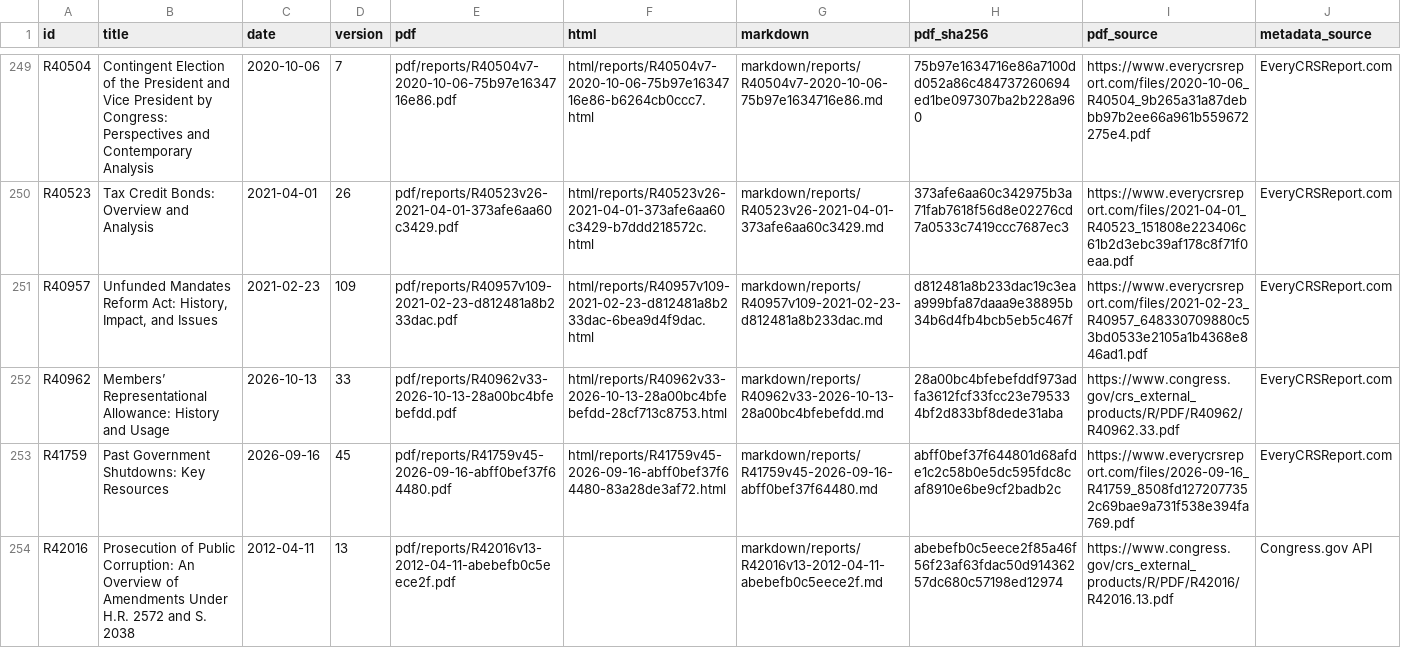
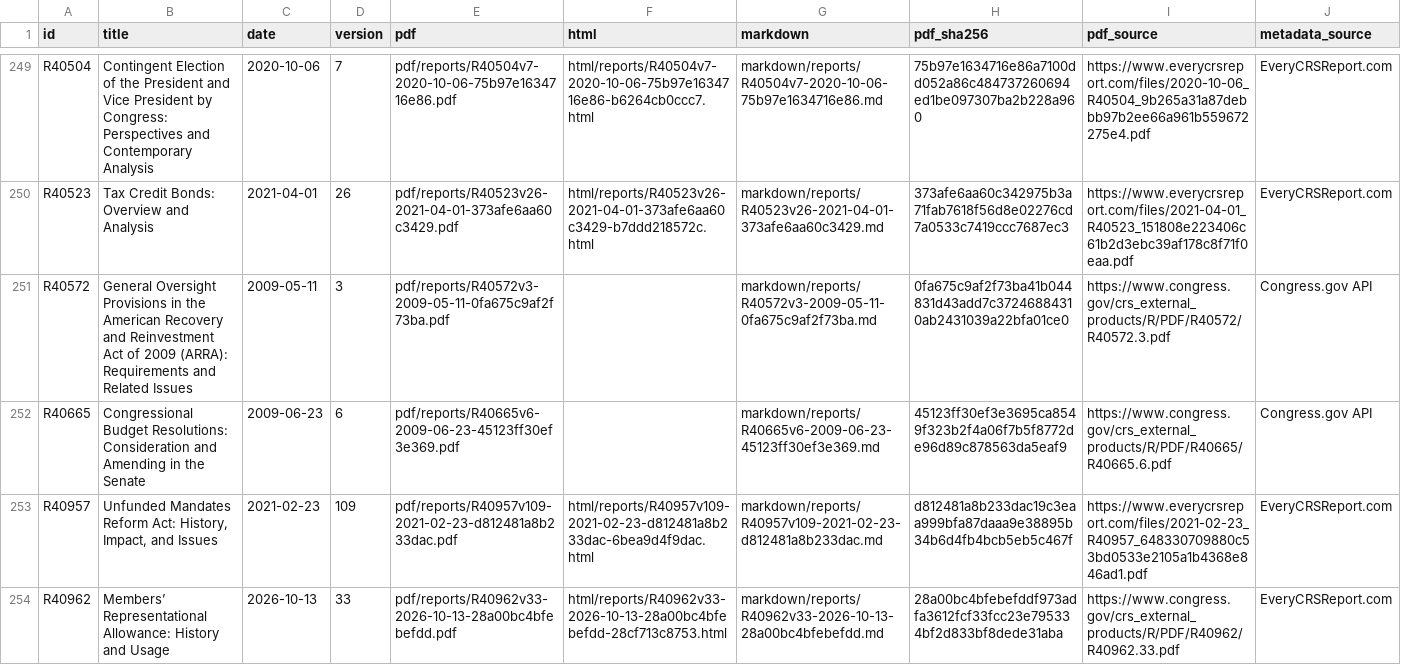
Before and after one commit to krischen-77/crs-reports, a CSV file: data/archived-reports.csv, drawn as a sheet; only a part is shown, gaps mark what is left out; the shorter side is filled out with more unchanged rows.

```diff
--- a/data/archived-reports.csv
+++ b/data/archived-reports.csv
@@ -250,2 +250,4 @@ R40504,Contingent Election of the President and Vice President by Congress: Pers
 R40523,Tax Credit Bonds: Overview and Analysis,2021-04-01,26,pdf/reports/R40523v26-2021-04-01-373afe6aa60c3429.pdf,html/reports/R40523v26-2021-04-01-373afe6aa60c3429-b7ddd218572c.html,markdown/reports/R40523v26-2021-04-01-373afe6aa60c3429.md,373afe6aa60c342975b3a71fab7618f56d8e02276cd7a0533c7419ccc7687ec3,https://www.everycrsreport.com/files/2021-04-01_R40523_151808e223406c61b2d3ebc39af178c8f71f0eaa.pdf,EveryCRSReport.com
+R40572,General Oversight Provisions in the American Recovery and Reinvestment Act of 2009 (ARRA): Requirements and Related Issues,2009-05-11,3,pdf/reports/R40572v3-2009-05-11-0fa675c9af2f73ba.pdf,,markdown/reports/R40572v3-2009-05-11-0fa675c9af2f73ba.md,0fa675c9af2f73ba41b044831d43add7c37246884310ab2431039a22bfa01ce0,https://www.congress.gov/crs_external_products/R/PDF/R40572/R40572.3.pdf,Congress.gov API
+R40665,Congressional Budget Resolutions: Consideration and Amending in the Senate,2009-06-23,6,pdf/reports/R40665v6-2009-06-23-45123ff30ef3e369.pdf,,markdown/reports/R40665v6-2009-06-23-45123ff30ef3e369.md,45123ff30ef3e3695ca8549f323b2f4a06f7b5f8772de96d89c878563da5eaf9,https://www.congress.gov/crs_external_products/R/PDF/R40665/R40665.6.pdf,Congress.gov API
 R40957,"Unfunded Mandates Reform Act: History, Impact, and Issues",2021-02-23,109,pdf/reports/R40957v109-2021-02-23-d812481a8b233dac.pdf,html/reports/R40957v109-2021-02-23-d812481a8b233dac-6bea9d4f9dac.html,markdown/reports/R40957v109-2021-02-23-d812481a8b233dac.md,d812481a8b233dac19c3eaa999bfa87daaa9e38895b34b6d4fb4bcb5eb5c467f,https://www.everycrsreport.com/files/2021-02-23_R40957_648330709880c53bd0533e2105a1b4368e846ad1.pdf,EveryCRSReport.com
```
Also changed, not shown: 14 other files.
